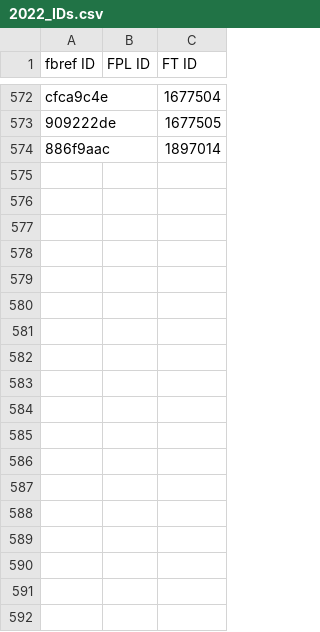
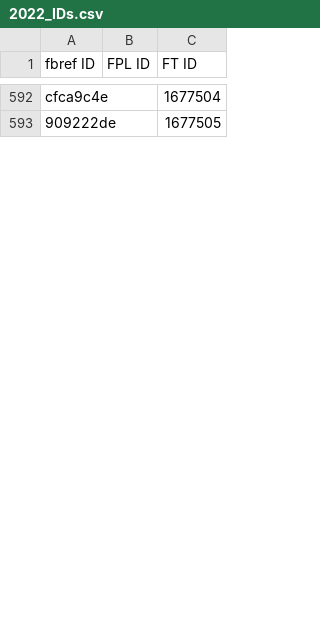
Before and after one commit to theFPLkiwi/theFPLkiwi, a CSV file: 2022_IDs.csv, drawn as a sheet; only a part is shown, gaps mark what is left out; removed rows and columns are numbered as before the commit, all else as after; the diff covers the shown part only; the diff names each change by its address in the sheet, - before the commit and + after, or states it on an @@ line.

```diff
--- a/2022_IDs.csv
+++ b/2022_IDs.csv
-row 574: 886f9aac |  | 1897014
-row 575: (empty)
-row 576: (empty)
-row 577: (empty)
-row 578: (empty)
-row 579: (empty)
-row 580: (empty)
-row 581: (empty)
-row 582: (empty)
-row 583: (empty)
-row 584: (empty)
-row 585: (empty)
-row 586: (empty)
-row 587: (empty)
-row 588: (empty)
-row 589: (empty)
-row 590: (empty)
-row 591: (empty)
-row 592: (empty)
```
Also changed, not shown: 21 added rows, 35 removed rows and 2 edited cells elsewhere in this file, ID_Dictionary.csv, 2 other files.
